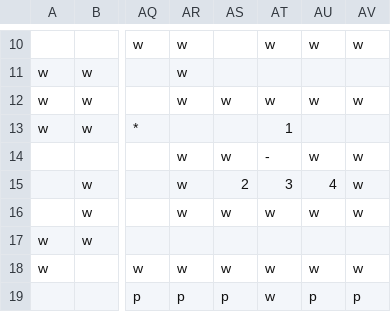
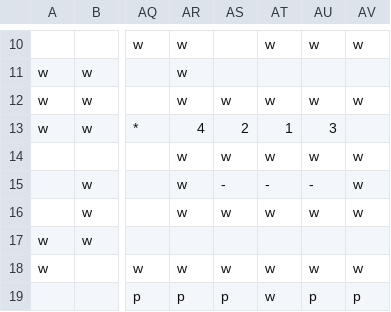
Before and after one commit to mikepea/unity-spherical-pacmon, a CSV file: sphere_cam_test/Assets/Maps/map3.csv, drawn as a sheet; only a part is shown, gaps mark what is left out; the diff names each change by its address in the sheet, - before the commit and + after, or states it on an @@ line.

Commit message:
Almost working target-based AI for baddies
- get a list of each available direction at current tile
- if there is only one direction to go, go that way.
- if there are two directions to go, continue rather than reverse (unless
  stopped, since we then have to pick one)
- otherwise, we have to choose an exit - pick closest to target.

This has some bugs/TODO:

- it is easy to get stuck a loop
- need to handle the ghost house, can get stuck in there.
- there is no code to handle the gridX wrap.

```diff
--- a/sphere_cam_test/Assets/Maps/map3.csv
+++ b/sphere_cam_test/Assets/Maps/map3.csv
-AR13: (empty)
+AR13: 4
-AS13: (empty)
+AS13: 2
-AU13: (empty)
+AU13: 3
-AT14: -
+AT14: w
-AS15: 2
+AS15: -
-AT15: 3
+AT15: -
-AU15: 4
+AU15: -
```
Also changed, not shown: 2 other files.
